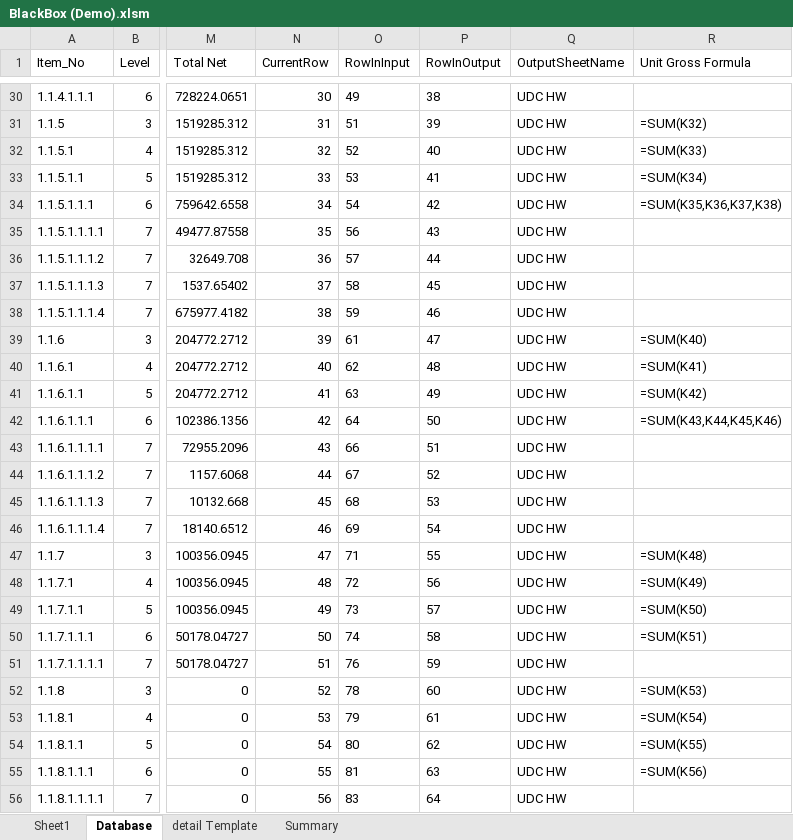
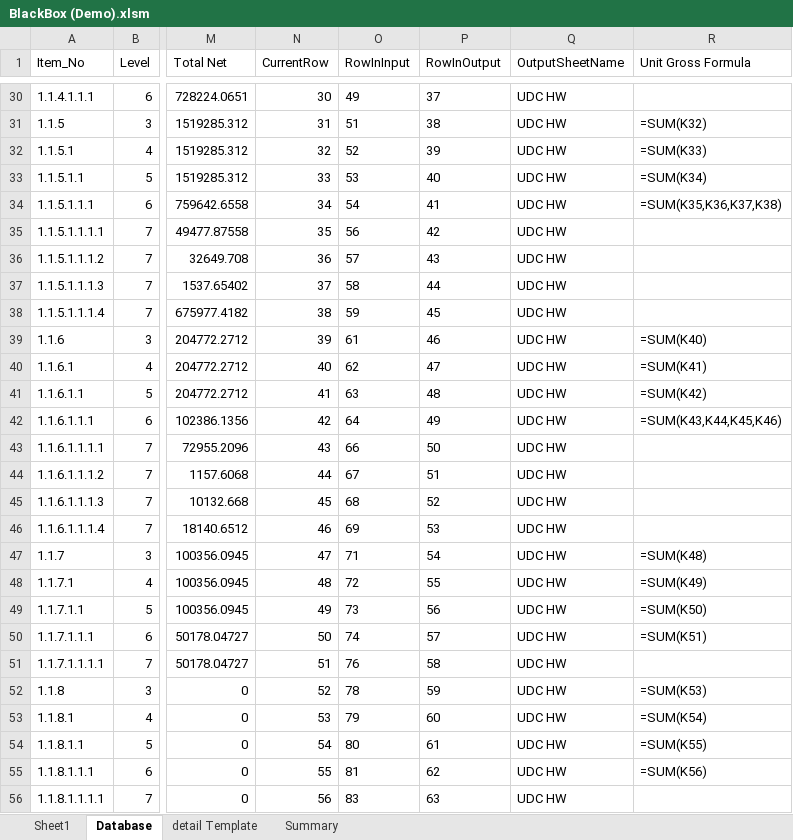
Before and after one commit to simkimsia/macros-vba-ericsson, an Excel workbook: BlackBox (Demo).xlsm, sheet Database, drawn as a sheet; only a part is shown, gaps mark what is left out; values as stored, in another font and other column widths than the file's, no borders; the diff covers the shown part only; the diff names each change by its address in the sheet, - before the commit and + after, or states it on an @@ line.

```diff
--- a/BlackBox (Demo).xlsm (sheet Database)
+++ b/BlackBox (Demo).xlsm (sheet Database)
-P30 (RowInOutput): 38
+P30 (RowInOutput): 37
-P31 (RowInOutput): 39
+P31 (RowInOutput): 38
-P32 (RowInOutput): 40
+P32 (RowInOutput): 39
-P33 (RowInOutput): 41
+P33 (RowInOutput): 40
-P34 (RowInOutput): 42
+P34 (RowInOutput): 41
-P35 (RowInOutput): 43
+P35 (RowInOutput): 42
-P36 (RowInOutput): 44
+P36 (RowInOutput): 43
-P37 (RowInOutput): 45
+P37 (RowInOutput): 44
-P38 (RowInOutput): 46
+P38 (RowInOutput): 45
-P39 (RowInOutput): 47
+P39 (RowInOutput): 46
-P40 (RowInOutput): 48
+P40 (RowInOutput): 47
-P41 (RowInOutput): 49
+P41 (RowInOutput): 48
-P42 (RowInOutput): 50
+P42 (RowInOutput): 49
-P43 (RowInOutput): 51
+P43 (RowInOutput): 50
-P44 (RowInOutput): 52
+P44 (RowInOutput): 51
-P45 (RowInOutput): 53
+P45 (RowInOutput): 52
-P46 (RowInOutput): 54
+P46 (RowInOutput): 53
-P47 (RowInOutput): 55
+P47 (RowInOutput): 54
-P48 (RowInOutput): 56
+P48 (RowInOutput): 55
-P49 (RowInOutput): 57
+P49 (RowInOutput): 56
-P50 (RowInOutput): 58
+P50 (RowInOutput): 57
-P51 (RowInOutput): 59
+P51 (RowInOutput): 58
-P52 (RowInOutput): 60
+P52 (RowInOutput): 59
-P53 (RowInOutput): 61
+P53 (RowInOutput): 60
-P54 (RowInOutput): 62
+P54 (RowInOutput): 61
-P55 (RowInOutput): 63
+P55 (RowInOutput): 62
-P56 (RowInOutput): 64
+P56 (RowInOutput): 63
```
Also changed, not shown: 85 edited cells elsewhere in this sheet, sheet Summary, formulas that keep their value, 1 other file.
